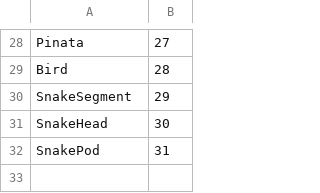
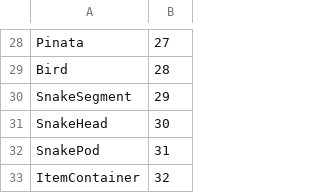
Before and after one commit to jethro0610/project-jay, a CSV file: Source/Entity/EntityIDS.csv, drawn as a sheet; only a part is shown, gaps mark what is left out.

Commit message:
Item and container

```diff
--- a/Source/Entity/EntityIDS.csv
+++ b/Source/Entity/EntityIDS.csv
@@ -32 +32,2 @@ SnakeHead,30
 SnakePod,31
+ItemContainer,32
```
Also changed, not shown: 17 other files.
